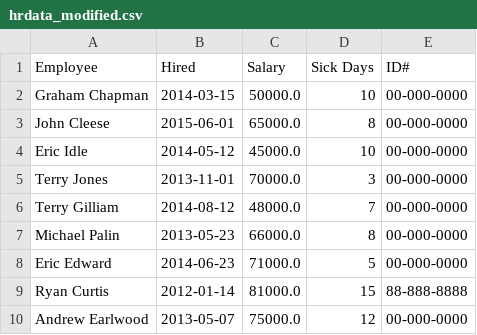
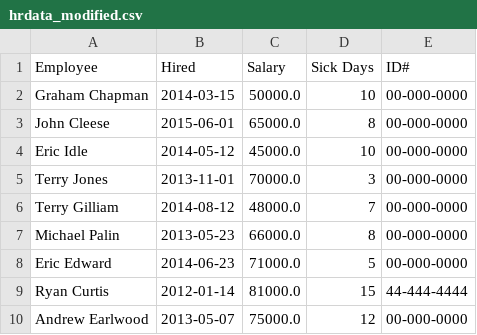
Before and after one commit to Colin-Vinson/pythonCSV, a CSV file: hrdata_modified.csv, drawn as a sheet.

Commit message:
changed value csv with python program

```diff
--- a/hrdata_modified.csv
+++ b/hrdata_modified.csv
@@ -8,3 +8,3 @@ Michael Palin,2013-05-23,66000.0,8,00-000-0000
 Eric Edward,2014-06-23,71000.0,5,00-000-0000
-Ryan Curtis,2012-01-14,81000.0,15,88-888-8888
+Ryan Curtis,2012-01-14,81000.0,15,44-444-4444
 Andrew Earlwood,2013-05-07,75000.0,12,00-000-0000
```
Also changed, not shown: 1 other file.
